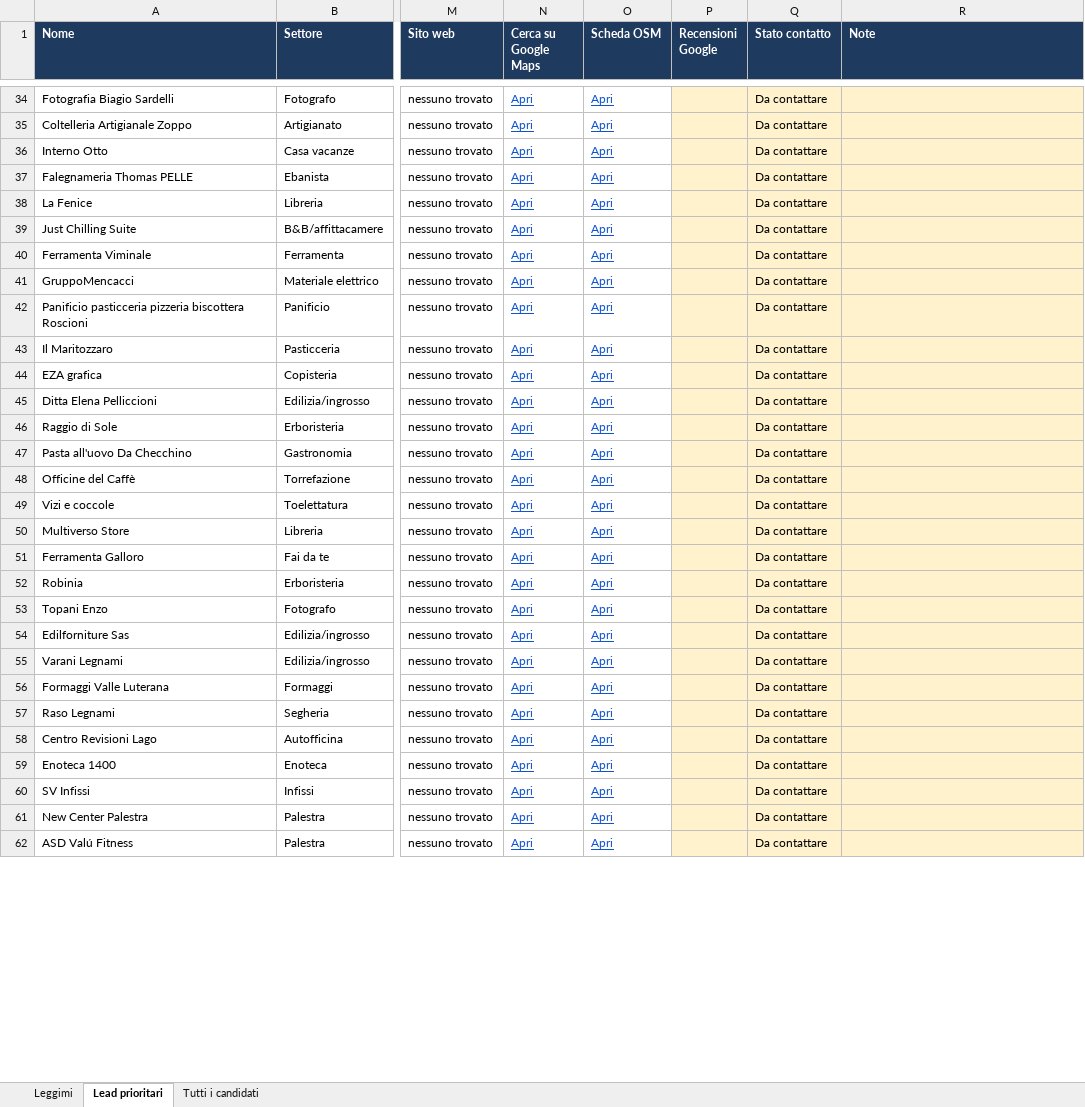
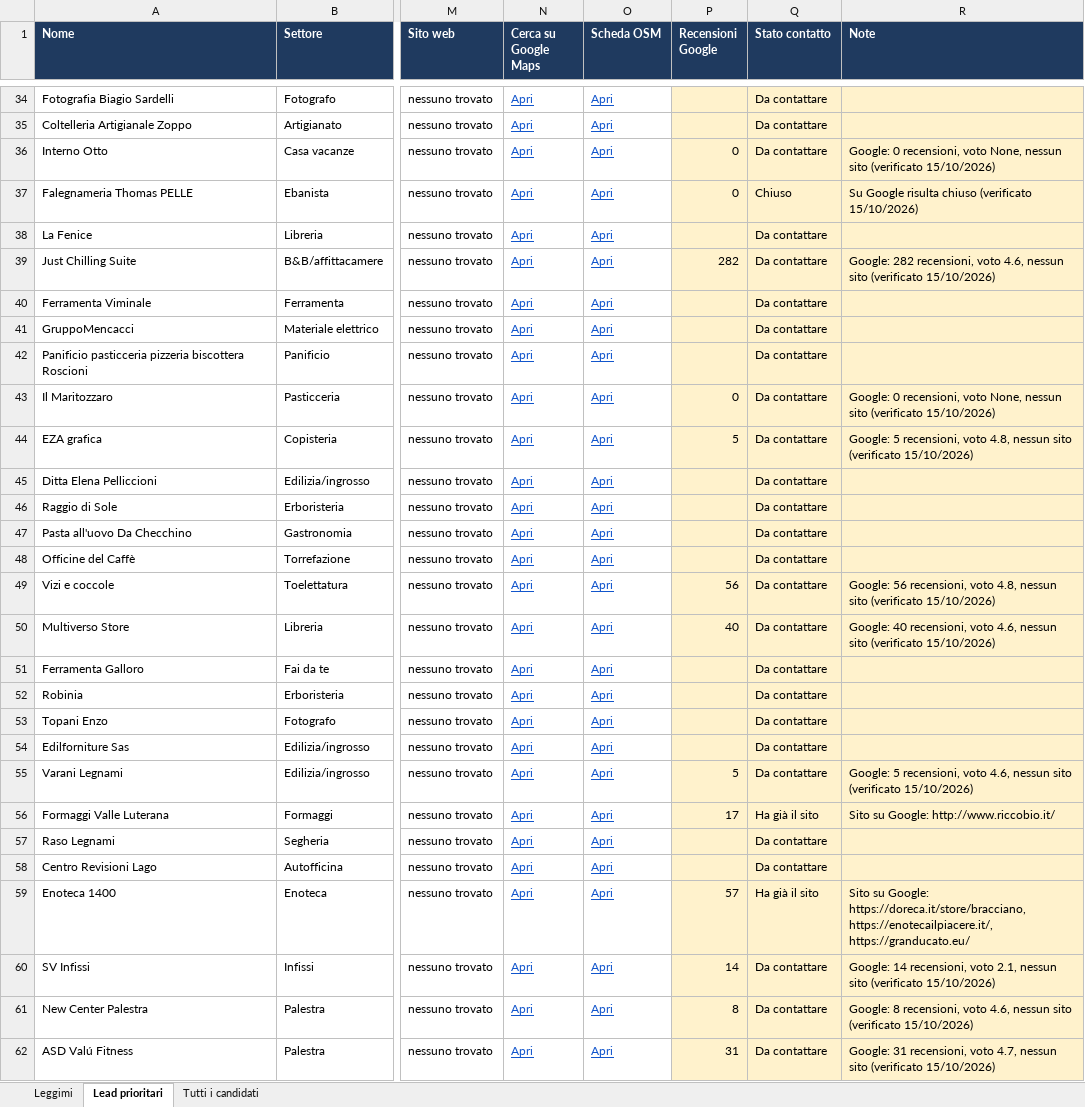
Before and after one commit to mattiaaquiri08-cloud/claude-mattia, an Excel workbook: lead/attivita-senza-sito-roma.xlsx, sheet Lead prioritari, drawn as a sheet; only a part is shown, gaps mark what is left out; values as stored, in another font and other column widths than the file's, no borders; charts and pictures and conditional formats not drawn; the diff covers the shown part only; the diff names each change by its address in the sheet, - before the commit and + after, or states it on an @@ line.

```diff
--- a/lead/attivita-senza-sito-roma.xlsx (sheet Lead prioritari)
+++ b/lead/attivita-senza-sito-roma.xlsx (sheet Lead prioritari)
-P36:P37 (Recensioni Google): (empty)
+P36:P37 (Recensioni Google): 0
-R36 (Note): (empty)
+R36 (Note): Google: 0 recensioni, voto None, nessun sito (verificato 15/10/2026)
-Q37 (Stato contatto): Da contattare
+Q37 (Stato contatto): Chiuso
-R37 (Note): (empty)
+R37 (Note): Su Google risulta chiuso (verificato 15/10/2026)
-P39 (Recensioni Google): (empty)
+P39 (Recensioni Google): 282
-R39 (Note): (empty)
+R39 (Note): Google: 282 recensioni, voto 4.6, nessun sito (verificato 15/10/2026)
-P43 (Recensioni Google): (empty)
+P43 (Recensioni Google): 0
-R43 (Note): (empty)
+R43 (Note): Google: 0 recensioni, voto None, nessun sito (verificato 15/10/2026)
-P44 (Recensioni Google): (empty)
+P44 (Recensioni Google): 5
-R44 (Note): (empty)
+R44 (Note): Google: 5 recensioni, voto 4.8, nessun sito (verificato 15/10/2026)
-P49 (Recensioni Google): (empty)
+P49 (Recensioni Google): 56
-R49 (Note): (empty)
+R49 (Note): Google: 56 recensioni, voto 4.8, nessun sito (verificato 15/10/2026)
-P50 (Recensioni Google): (empty)
+P50 (Recensioni Google): 40
-R50 (Note): (empty)
+R50 (Note): Google: 40 recensioni, voto 4.6, nessun sito (verificato 15/10/2026)
-P55 (Recensioni Google): (empty)
+P55 (Recensioni Google): 5
-R55 (Note): (empty)
+R55 (Note): Google: 5 recensioni, voto 4.6, nessun sito (verificato 15/10/2026)
-P56 (Recensioni Google): (empty)
+P56 (Recensioni Google): 17
-Q56 (Stato contatto): Da contattare
+Q56 (Stato contatto): Ha già il sito
-R56 (Note): (empty)
+R56 (Note): Sito su Google: http://www.riccobio.it/
-P59 (Recensioni Google): (empty)
+P59 (Recensioni Google): 57
-Q59 (Stato contatto): Da contattare
+Q59 (Stato contatto): Ha già il sito
-R59 (Note): (empty)
+R59 (Note): Sito su Google: https://doreca.it/store/bracciano, https://enotecailpiacere.it/, https://granducato.eu/
-P60 (Recensioni Google): (empty)
+P60 (Recensioni Google): 14
-R60 (Note): (empty)
+R60 (Note): Google: 14 recensioni, voto 2.1, nessun sito (verificato 15/10/2026)
-P61 (Recensioni Google): (empty)
+P61 (Recensioni Google): 8
-R61 (Note): (empty)
+R61 (Note): Google: 8 recensioni, voto 4.6, nessun sito (verificato 15/10/2026)
-P62 (Recensioni Google): (empty)
+P62 (Recensioni Google): 31
-R62 (Note): (empty)
+R62 (Note): Google: 31 recensioni, voto 4.7, nessun sito (verificato 15/10/2026)
```
Also changed, not shown: 54 edited cells elsewhere in this sheet, sheet Leggimi.
